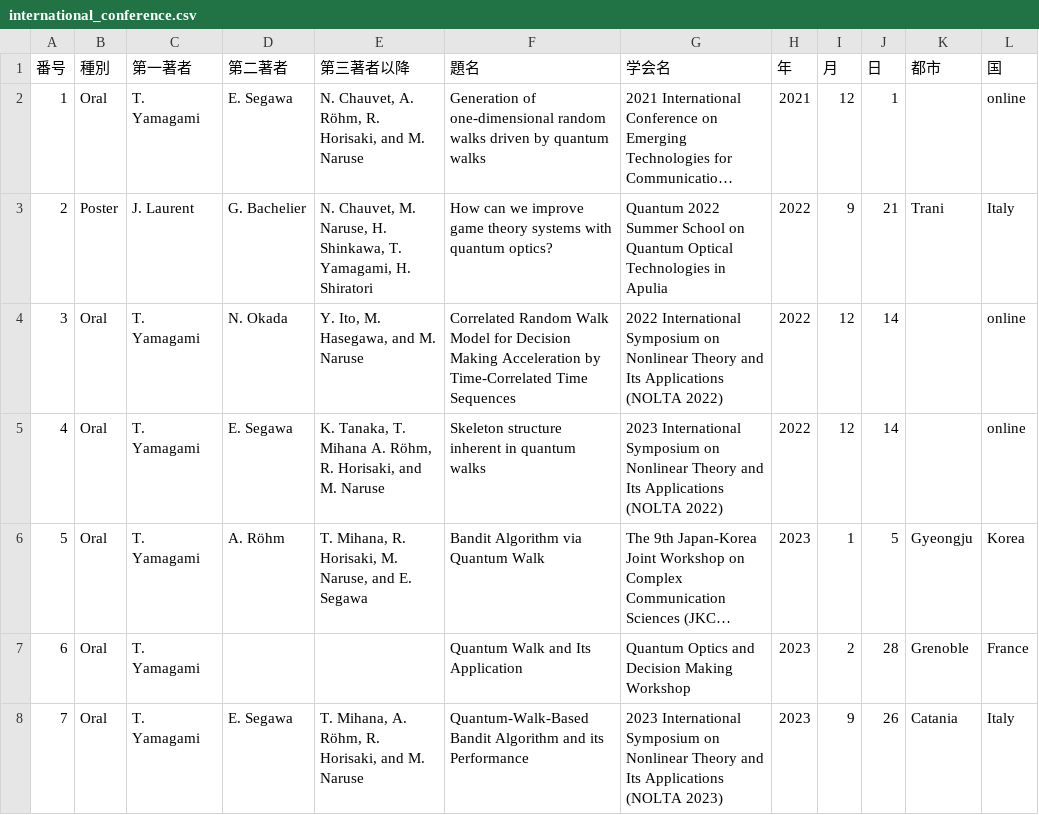
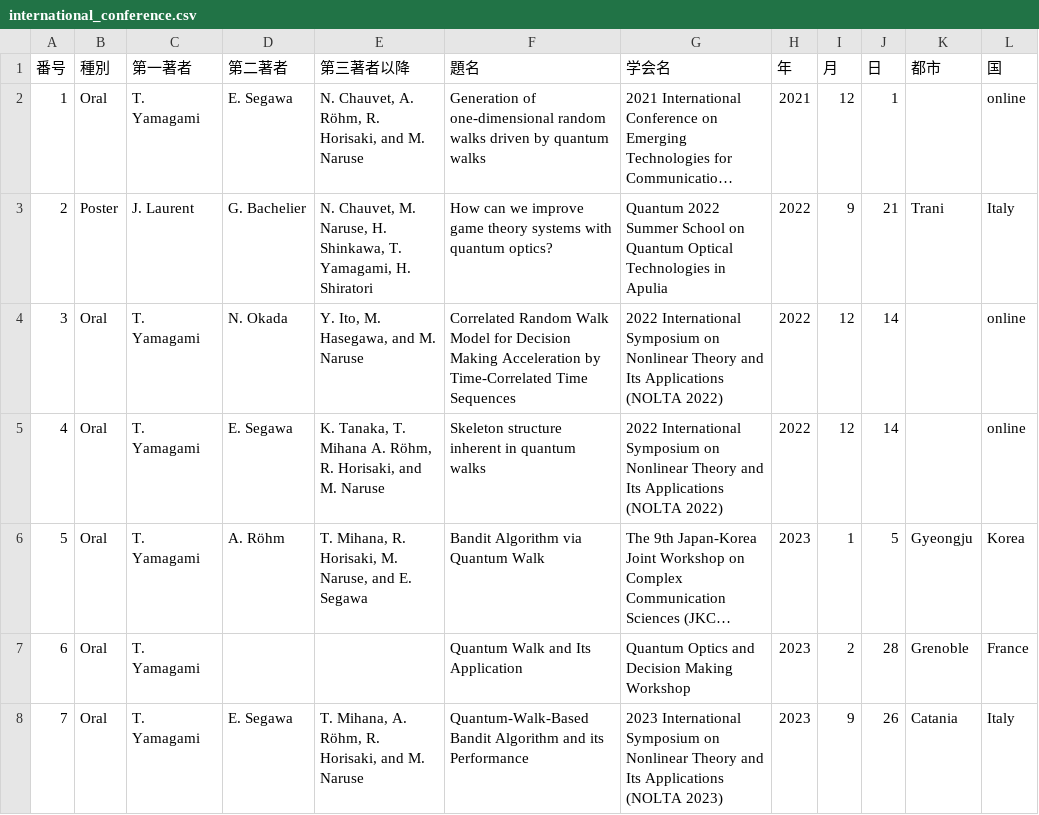
Before and after one commit to tom-yamagami/yamagami, a CSV file: international_conference.csv, drawn as a sheet; only a part is shown; long unchanged cells end in …; the diff names each change by its address in the sheet, - before the commit and + after, or states it on an @@ line.

Commit message:
Update international_conference.csv

```diff
--- a/international_conference.csv
+++ b/international_conference.csv
-G5 (学会名): 2023 International Symposium…
+G5 (学会名): 2022 International Symposium…
```
